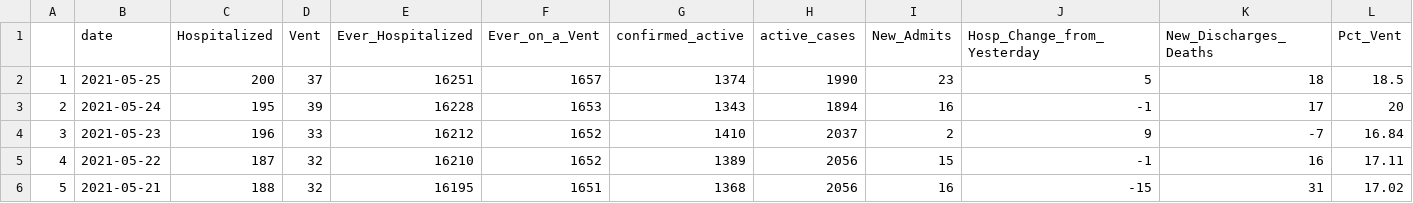
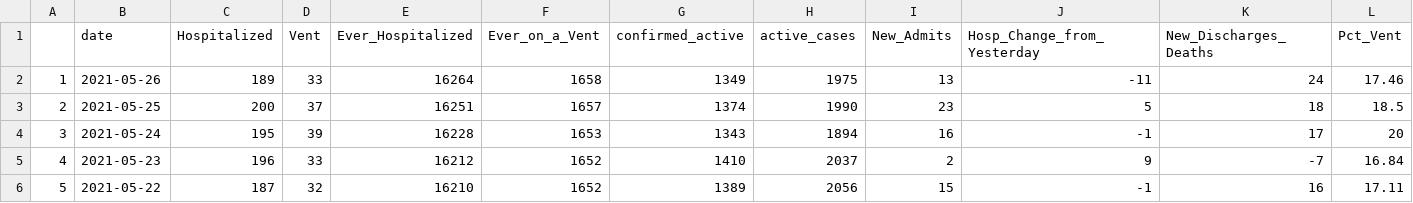
Before and after one commit to Arkansascovid/Main, a CSV file: MasterData/hospital_master.csv, drawn as a sheet; only a part is shown; the shorter side is filled out with more unchanged rows; addresses are those after the commit; rows hold the shown columns only; the diff names each change by its address in the sheet, - before the commit and + after, or states it on an @@ line.

```diff
--- a/MasterData/hospital_master.csv
+++ b/MasterData/hospital_master.csv
+row 2: 1 | 2021-05-26 | 189 | 33 | 16264 | 1658 | 1349 | 1975 | 13 | -11 | 24 | 17.46
@@ column A renumbered from row 3 down @@
```
Also changed, not shown: MasterData/vaccine.csv, MasterData/vaccinecounty.csv, 3 other files.
